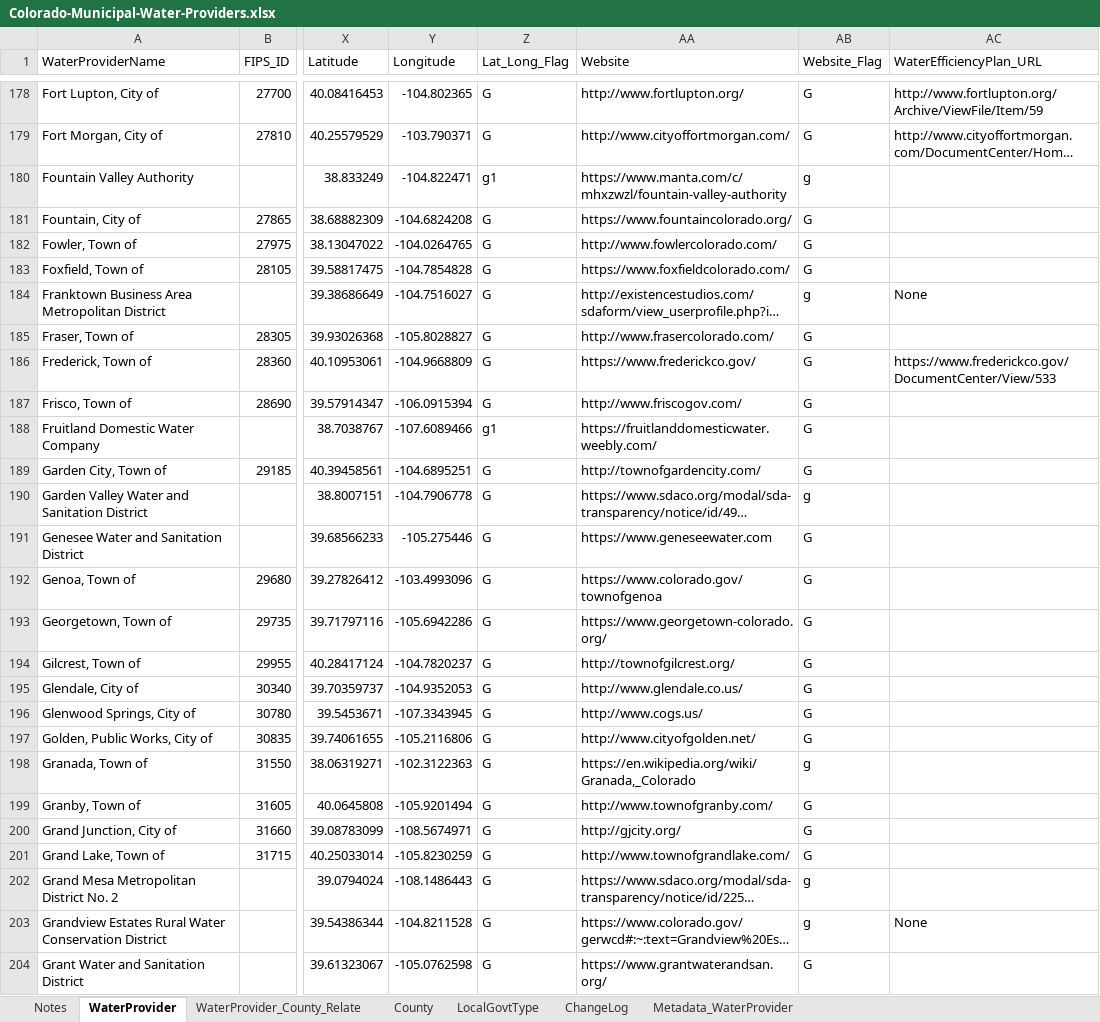
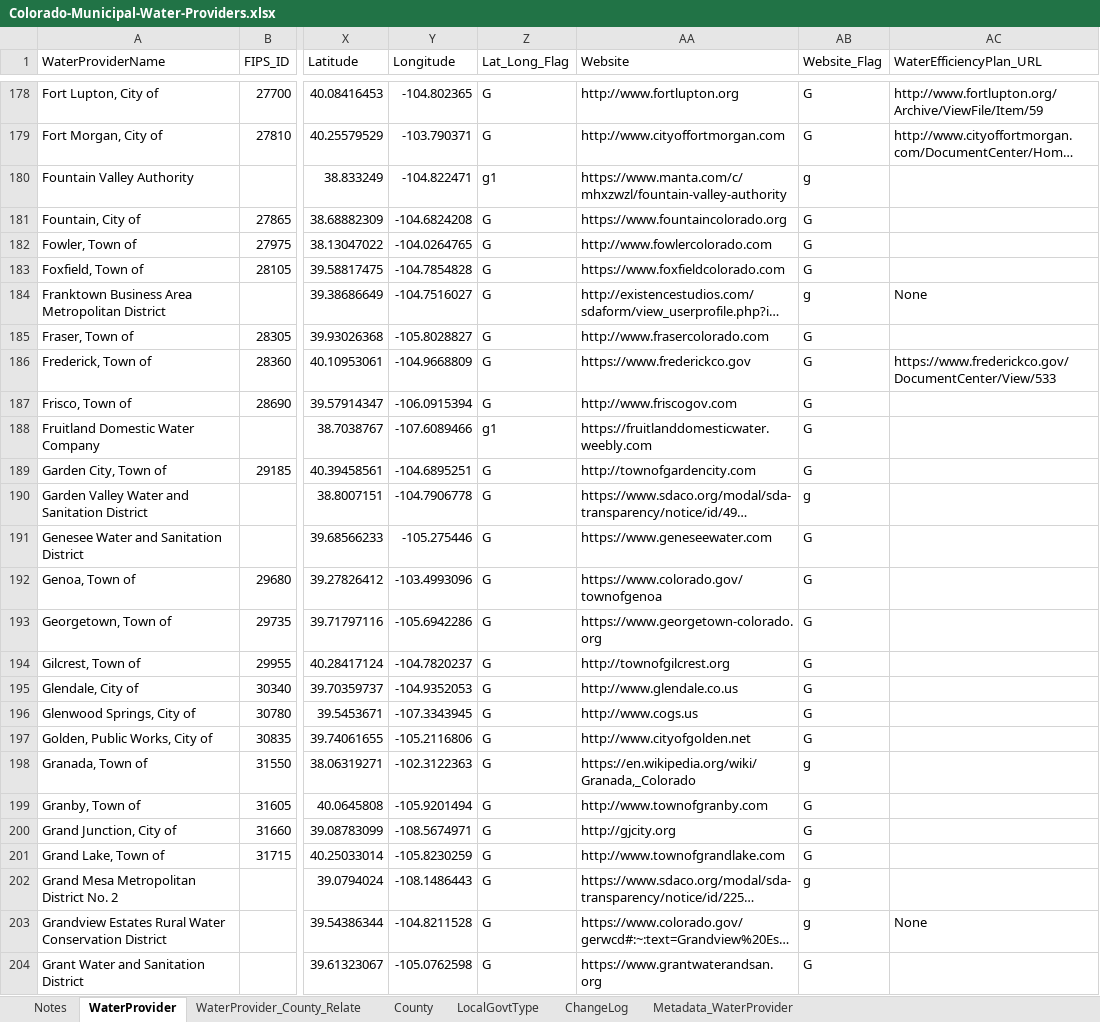
Before and after one commit to OpenWaterFoundation/owf-data-co-municipal-water-providers, an Excel workbook: data/Colorado-Municipal-Water-Providers.xlsx, sheet WaterProvider, drawn as a sheet; only a part is shown, gaps mark what is left out; long unchanged cells end in …; values as stored, in another font and other column widths than the file's, no cell formats; table styles not drawn; the diff covers the shown part only; the diff names each change by its address in the sheet, - before the commit and + after, or states it on an @@ line.

```diff
--- a/data/Colorado-Municipal-Water-Providers.xlsx (sheet WaterProvider)
+++ b/data/Colorado-Municipal-Water-Providers.xlsx (sheet WaterProvider)
-AA178 (Website): http://www.fortlupton.org/
+AA178 (Website): http://www.fortlupton.org
-AA179 (Website): http://www.cityoffortmorgan.com/
+AA179 (Website): http://www.cityoffortmorgan.com
-AA181 (Website): https://www.fountaincolorado.org/
+AA181 (Website): https://www.fountaincolorado.org
-AA182 (Website): http://www.fowlercolorado.com/
+AA182 (Website): http://www.fowlercolorado.com
-AA183 (Website): https://www.foxfieldcolorado.com/
+AA183 (Website): https://www.foxfieldcolorado.com
-AA185 (Website): http://www.frasercolorado.com/
+AA185 (Website): http://www.frasercolorado.com
-AA186 (Website): https://www.frederickco.gov/
+AA186 (Website): https://www.frederickco.gov
-AA187 (Website): http://www.friscogov.com/
+AA187 (Website): http://www.friscogov.com
-AA188 (Website): https://fruitlanddomesticwater.weebly.com/
+AA188 (Website): https://fruitlanddomesticwater.weebly.com
-AA189 (Website): http://townofgardencity.com/
+AA189 (Website): http://townofgardencity.com
-AA193 (Website): https://www.georgetown-colorado.org/
+AA193 (Website): https://www.georgetown-colorado.org
-AA194 (Website): http://townofgilcrest.org/
+AA194 (Website): http://townofgilcrest.org
-AA195 (Website): http://www.glendale.co.us/
+AA195 (Website): http://www.glendale.co.us
-AA196 (Website): http://www.cogs.us/
+AA196 (Website): http://www.cogs.us
-AA197 (Website): http://www.cityofgolden.net/
+AA197 (Website): http://www.cityofgolden.net
-AA199 (Website): http://www.townofgranby.com/
+AA199 (Website): http://www.townofgranby.com
-AA200 (Website): http://gjcity.org/
+AA200 (Website): http://gjcity.org
-AA201 (Website): http://www.townofgrandlake.com/
+AA201 (Website): http://www.townofgrandlake.com
-AA204 (Website): https://www.grantwaterandsan.org/
+AA204 (Website): https://www.grantwaterandsan.org
```
Also changed, not shown: 303 edited cells elsewhere in this sheet, cell formats, 2 other files.
